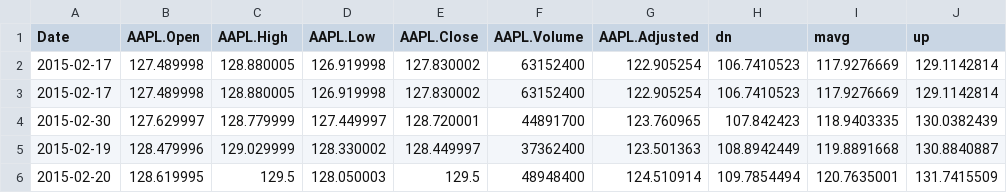
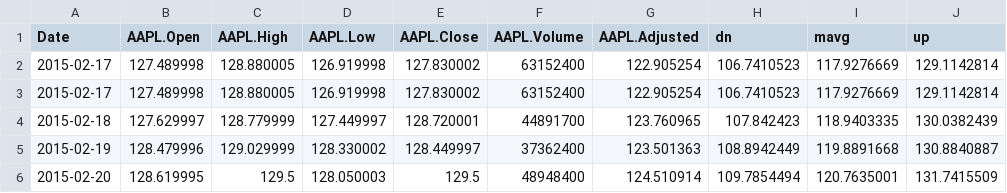
Before and after one commit to tramln1709/apple_stock, a CSV file: data_source/finance-charts-apple.csv, drawn as a sheet; only a part is shown; the diff names each change by its address in the sheet, - before the commit and + after, or states it on an @@ line.

```diff
--- a/data_source/finance-charts-apple.csv
+++ b/data_source/finance-charts-apple.csv
-A4 (Date): 2015-02-30
+A4 (Date): 2015-02-18
```
Also changed, not shown: 3 other files.
